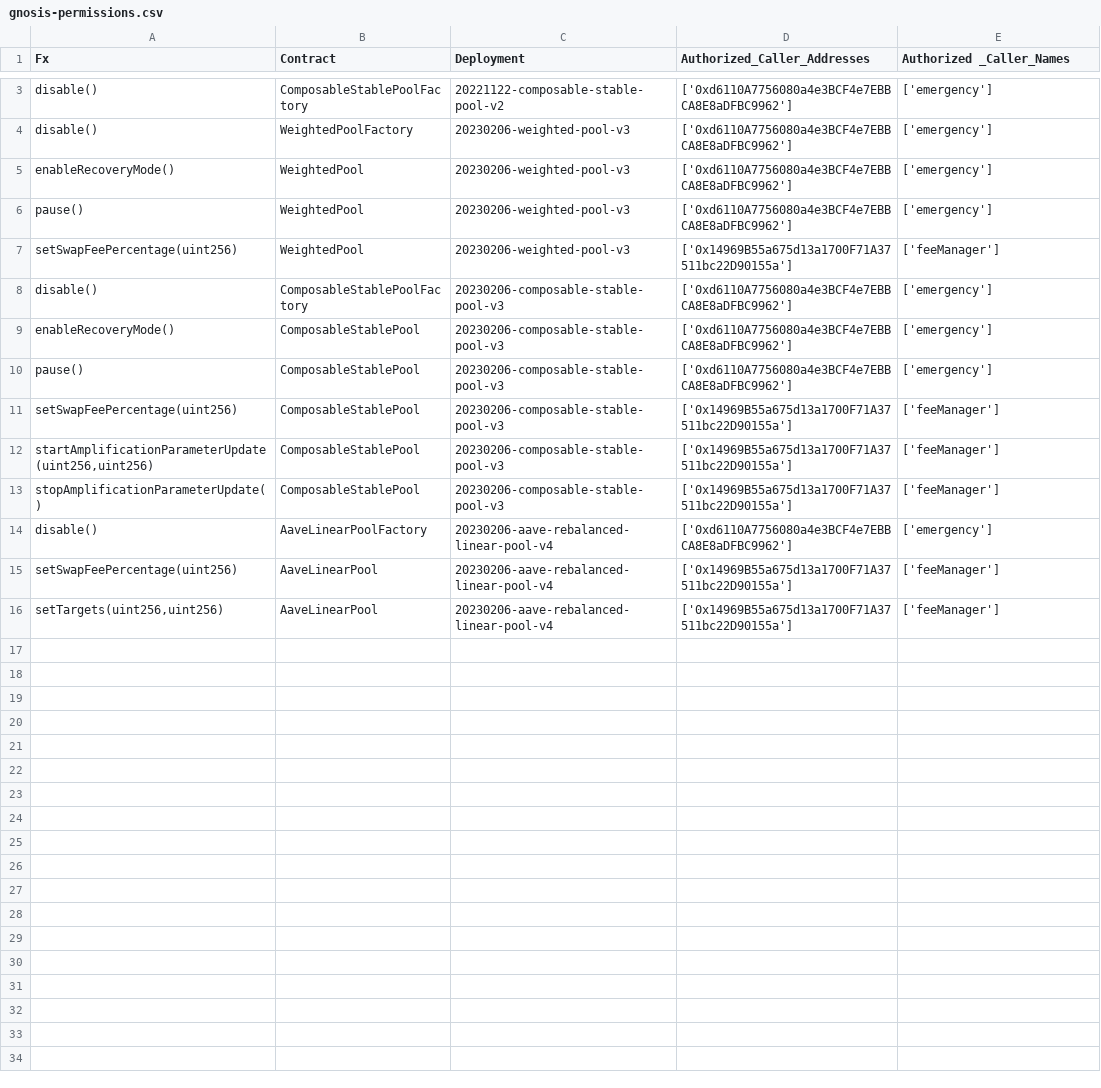
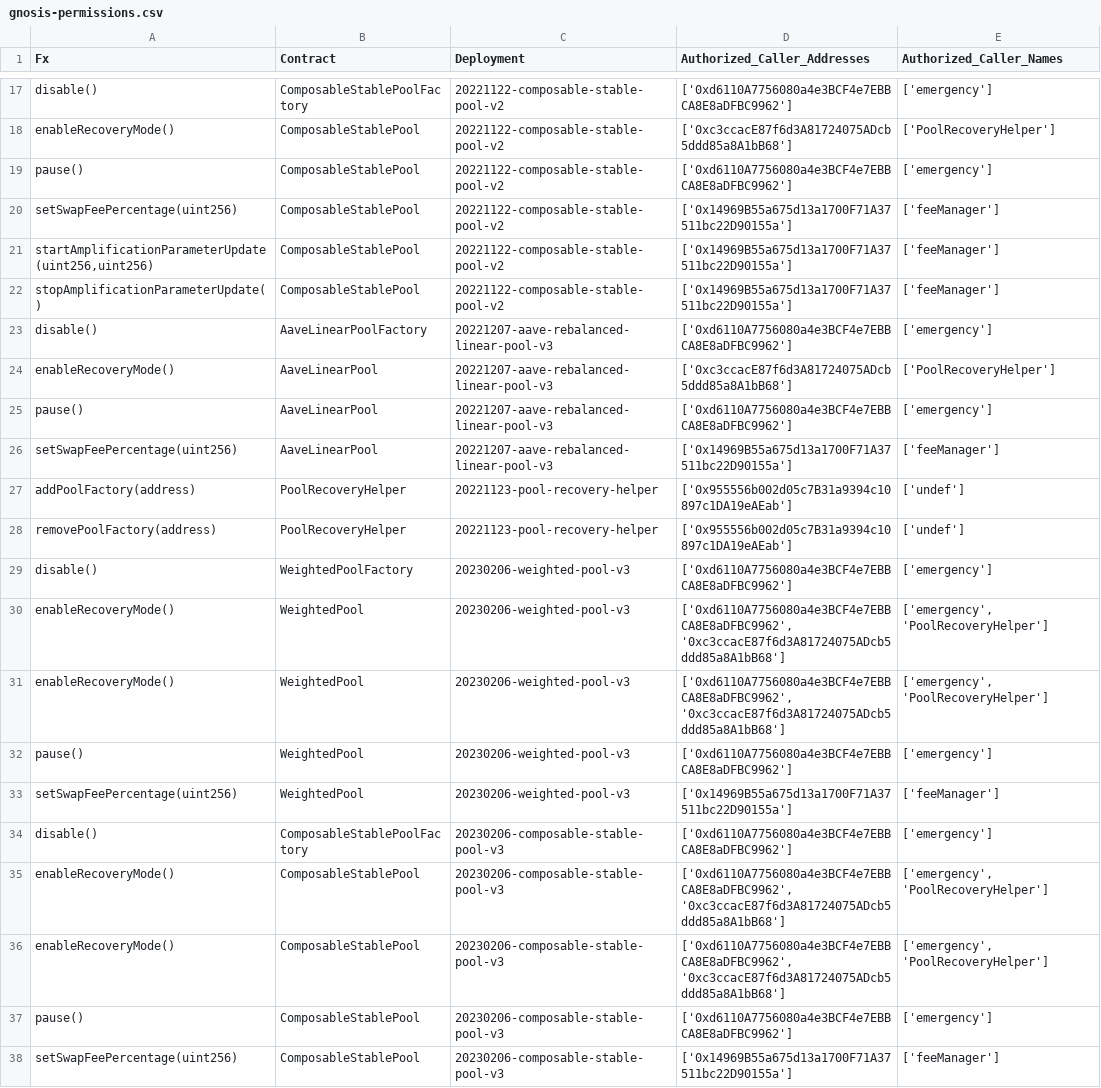
Before and after one commit to nikitakle/multisig-ops, a CSV file: tools/python/reports/gnosis-permissions.csv, drawn as a sheet; only a part is shown, gaps mark what is left out; the shorter side is filled out with more unchanged rows; addresses are those after the commit; the diff covers the shown part only; the diff names each change by its address in the sheet, - before the commit and + after, or states it on an @@ line.

```diff
--- a/tools/python/reports/gnosis-permissions.csv
+++ b/tools/python/reports/gnosis-permissions.csv
-E1: Authorized _Caller_Names
+E1: Authorized_Caller_Names
+row 18: enableRecoveryMode() | ComposableStablePool | 20221122-composable-stable-pool-v2 | ['0xc3ccacE87f6d3A81724075ADcb5ddd85a8A1bB68'] | ['PoolRecoveryHelper']
+row 19: pause() | ComposableStablePool | 20221122-composable-stable-pool-v2 | ['0xd6110A7756080a4e3BCF4e7EBBCA8E8aDFBC9962'] | ['emergency']
+row 20: setSwapFeePercentage(uint256) | ComposableStablePool | 20221122-composable-stable-pool-v2 | ['0x14969B55a675d13a1700F71A37511bc22D90155a'] | ['feeManager']
+row 21: startAmplificationParameterUpdate(uint256,uint256) | ComposableStablePool | 20221122-composable-stable-pool-v2 | ['0x14969B55a675d13a1700F71A37511bc22D90155a'] | ['feeManager']
+row 22: stopAmplificationParameterUpdate() | ComposableStablePool | 20221122-composable-stable-pool-v2 | ['0x14969B55a675d13a1700F71A37511bc22D90155a'] | ['feeManager']
+row 23: disable() | AaveLinearPoolFactory | 20221207-aave-rebalanced-linear-pool-v3 | ['0xd6110A7756080a4e3BCF4e7EBBCA8E8aDFBC9962'] | ['emergency']
+row 24: enableRecoveryMode() | AaveLinearPool | 20221207-aave-rebalanced-linear-pool-v3 | ['0xc3ccacE87f6d3A81724075ADcb5ddd85a8A1bB68'] | ['PoolRecoveryHelper']
+row 25: pause() | AaveLinearPool | 20221207-aave-rebalanced-linear-pool-v3 | ['0xd6110A7756080a4e3BCF4e7EBBCA8E8aDFBC9962'] | ['emergency']
+row 26: setSwapFeePercentage(uint256) | AaveLinearPool | 20221207-aave-rebalanced-linear-pool-v3 | ['0x14969B55a675d13a1700F71A37511bc22D90155a'] | ['feeManager']
+row 27: addPoolFactory(address) | PoolRecoveryHelper | 20221123-pool-recovery-helper | ['0x955556b002d05c7B31a9394c10897c1DA19eAEab'] | ['undef']
+row 28: removePoolFactory(address) | PoolRecoveryHelper | 20221123-pool-recovery-helper | ['0x955556b002d05c7B31a9394c10897c1DA19eAEab'] | ['undef']
-D30 (Authorized_Caller_Addresses): ['0xd6110A7756080a4e3BCF4e7EBBCA8E8aDFBC9962']
+D30 (Authorized_Caller_Addresses): ['0xd6110A7756080a4e3BCF4e7EBBCA8E8aDFBC9962', '0xc3ccacE87f6d3A81724075ADcb5ddd85a8A1bB68']
-E30 (Authorized_Caller_Names): ['emergency']
+E30 (Authorized_Caller_Names): ['emergency', 'PoolRecoveryHelper']
+row 31: enableRecoveryMode() | WeightedPool | 20230206-weighted-pool-v3 | ['0xd6110A7756080a4e3BCF4e7EBBCA8E8aDFBC9962', '0xc3ccacE87f6d3A81724075ADcb5ddd85a8A1bB68'] | ['emergency', 'PoolRecoveryHelper']
-D35 (Authorized_Caller_Addresses): ['0xd6110A7756080a4e3BCF4e7EBBCA8E8aDFBC9962']
+D35 (Authorized_Caller_Addresses): ['0xd6110A7756080a4e3BCF4e7EBBCA8E8aDFBC9962', '0xc3ccacE87f6d3A81724075ADcb5ddd85a8A1bB68']
-E35 (Authorized_Caller_Names): ['emergency']
+E35 (Authorized_Caller_Names): ['emergency', 'PoolRecoveryHelper']
+row 36: enableRecoveryMode() | ComposableStablePool | 20230206-composable-stable-pool-v3 | ['0xd6110A7756080a4e3BCF4e7EBBCA8E8aDFBC9962', '0xc3ccacE87f6d3A81724075ADcb5ddd85a8A1bB68'] | ['emergency', 'PoolRecoveryHelper']
```
Also changed, not shown: 18 added rows elsewhere in this file, tools/python/reports/mainnet-permissions.csv, 25 other files.
